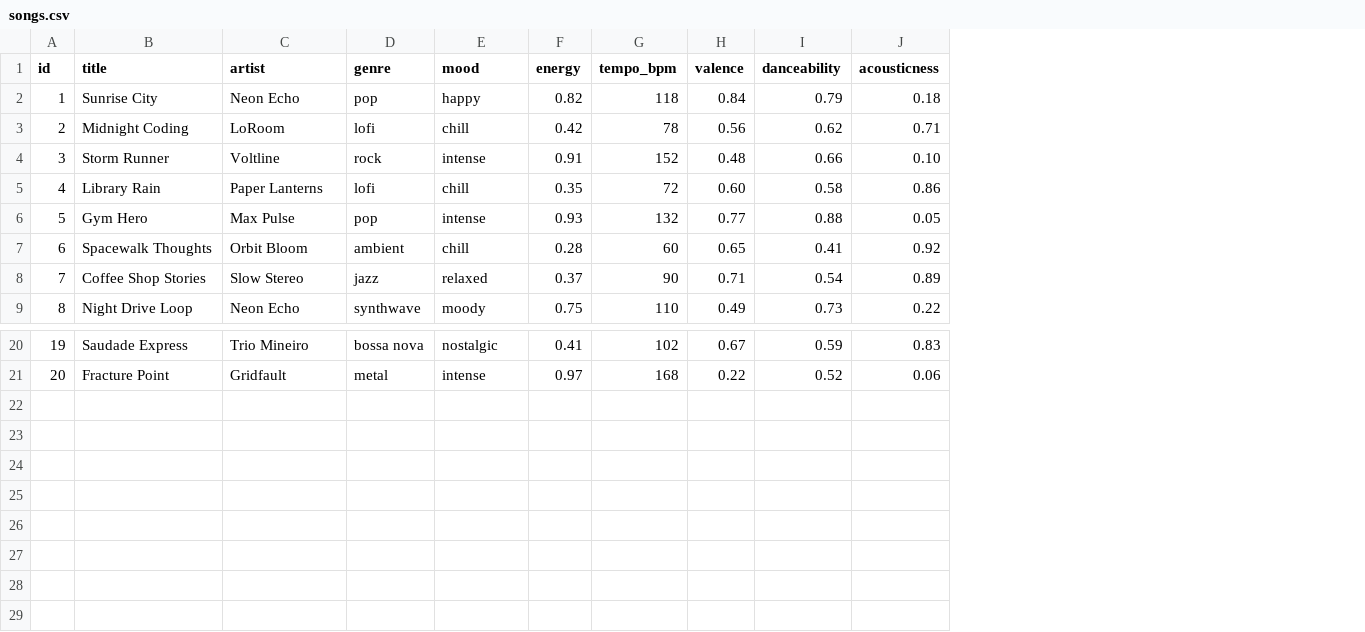
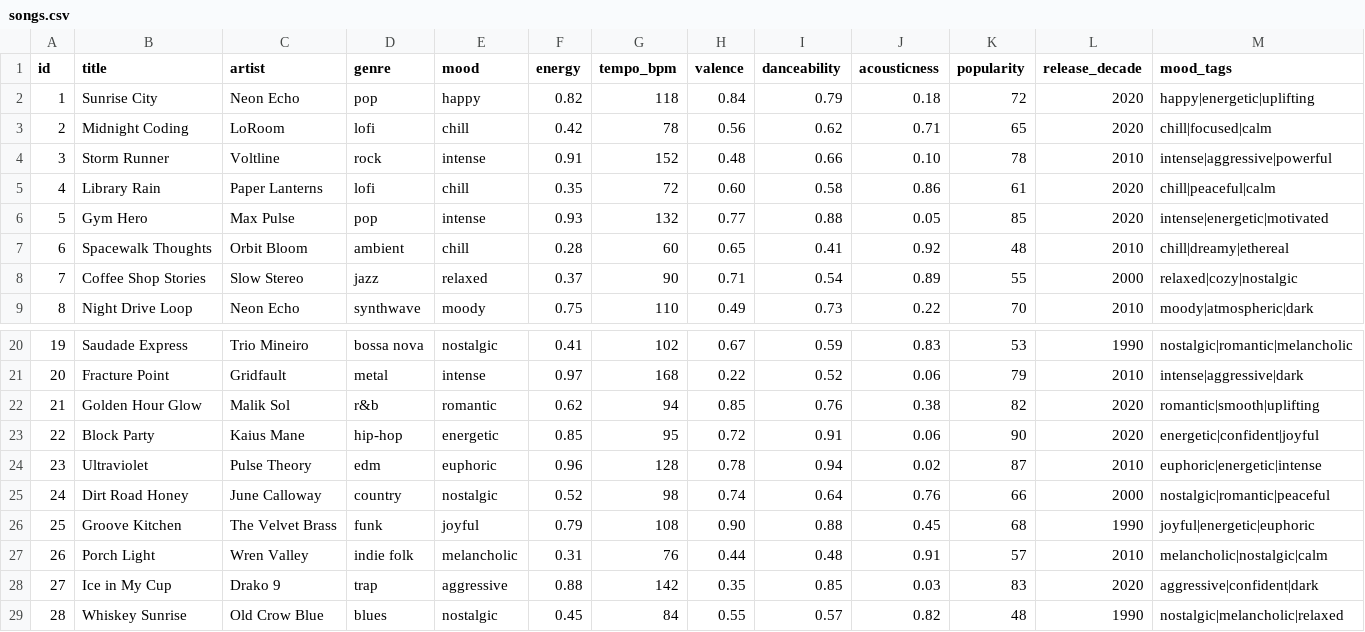
Before and after one commit to RodakB4/applied-ai-system-project, a CSV file: data/songs.csv, drawn as a sheet; only a part is shown, gaps mark what is left out; the diff names each change by its address in the sheet, - before the commit and + after, or states it on an @@ line.

```diff
--- a/data/songs.csv
+++ b/data/songs.csv
+column K (popularity), rows 2-9: 72 | 65 | 78 | 61 | 85 | 48 | 55 | 70; rows 20-21: 53 | 79
+column L (release_decade), rows 2-9: 2020 | 2020 | 2010 | 2020 | 2020 | 2010 | 2000 | 2010; rows 20-21: 1990 | 2010
+column M (mood_tags), rows 2-9: happy|energetic|uplifting | chill|focused|calm | intense|aggressive|powerful | chill|peaceful|calm | intense|energetic|motivated | chill|dreamy|ethereal | relaxed|cozy|nostalgic | moody|atmospheric|dark; rows 20-21: nostalgic|romantic|melancholic | intense|aggressive|dark
+row 22: 21 | Golden Hour Glow | Malik Sol | r&b | romantic | 0.62 | 94 | 0.85 | 0.76 | 0.38 | 82 | 2020 | romantic|smooth|uplifting
+row 23: 22 | Block Party | Kaius Mane | hip-hop | energetic | 0.85 | 95 | 0.72 | 0.91 | 0.06 | 90 | 2020 | energetic|confident|joyful
+row 24: 23 | Ultraviolet | Pulse Theory | edm | euphoric | 0.96 | 128 | 0.78 | 0.94 | 0.02 | 87 | 2010 | euphoric|energetic|intense
+row 25: 24 | Dirt Road Honey | June Calloway | country | nostalgic | 0.52 | 98 | 0.74 | 0.64 | 0.76 | 66 | 2000 | nostalgic|romantic|peaceful
+row 26: 25 | Groove Kitchen | The Velvet Brass | funk | joyful | 0.79 | 108 | 0.90 | 0.88 | 0.45 | 68 | 1990 | joyful|energetic|euphoric
+row 27: 26 | Porch Light | Wren Valley | indie folk | melancholic | 0.31 | 76 | 0.44 | 0.48 | 0.91 | 57 | 2010 | melancholic|nostalgic|calm
+row 28: 27 | Ice in My Cup | Drako 9 | trap | aggressive | 0.88 | 142 | 0.35 | 0.85 | 0.03 | 83 | 2020 | aggressive|confident|dark
+row 29: 28 | Whiskey Sunrise | Old Crow Blue | blues | nostalgic | 0.45 | 84 | 0.55 | 0.57 | 0.82 | 48 | 1990 | nostalgic|melancholic|relaxed
```
Also changed, not shown: 9 other files.
